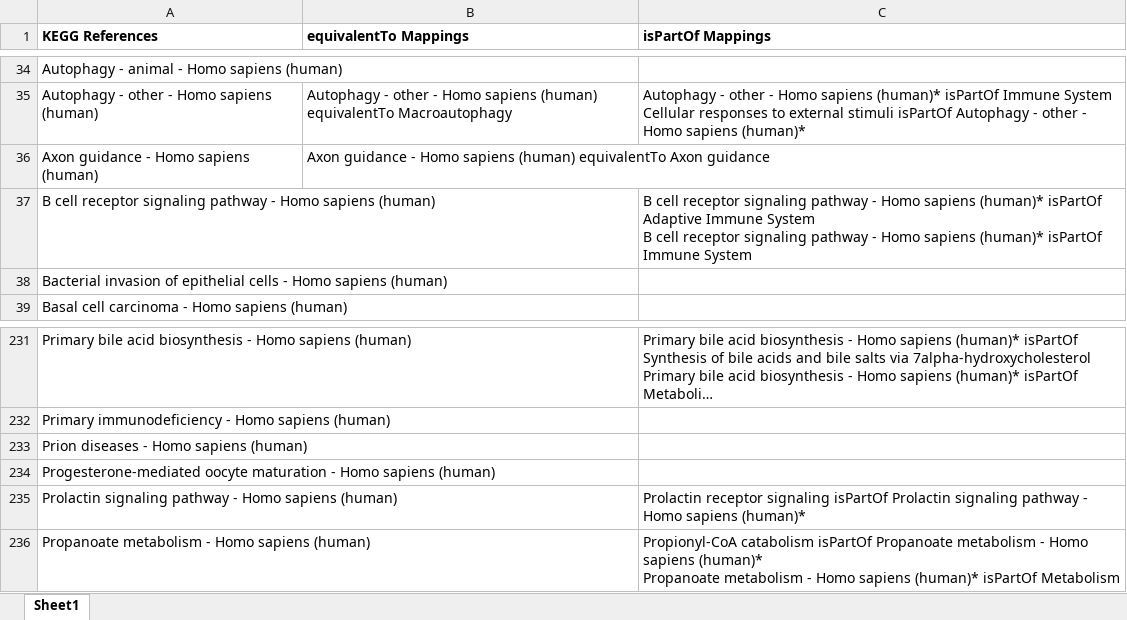
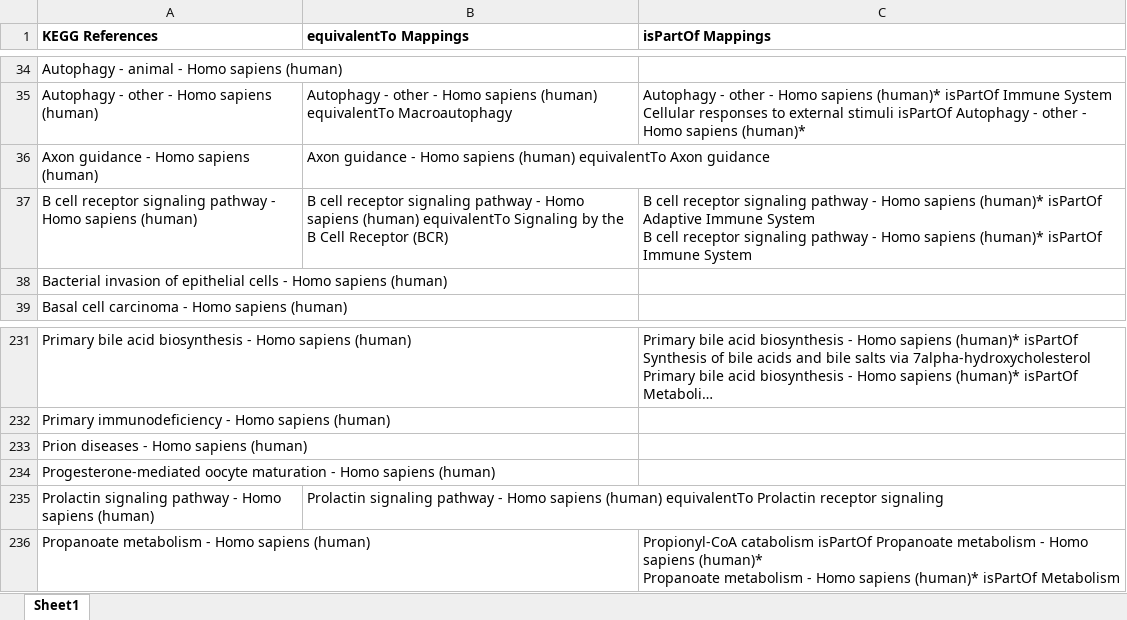
Before and after one commit to ComPath/compath-resources, an Excel workbook: mappings/kegg_reactome.xlsx, sheet Sheet1, drawn as a sheet; only a part is shown, gaps mark what is left out; long unchanged cells end in …; values as stored, in another font and other column widths than the file's, no borders; the diff names each change by its address in the sheet, - before the commit and + after, or states it on an @@ line.

```diff
--- a/mappings/kegg_reactome.xlsx (sheet Sheet1)
+++ b/mappings/kegg_reactome.xlsx (sheet Sheet1)
-B37 (equivalentTo Mappings): (empty)
+B37 (equivalentTo Mappings): B cell receptor signaling pathway - Homo sapiens (human) equivalentTo Signaling by the B Cell Receptor (BCR)
-B235 (equivalentTo Mappings): (empty)
+B235 (equivalentTo Mappings): Prolactin signaling pathway - Homo sapiens (human) equivalentTo Prolactin receptor signaling
-C235 (isPartOf Mappings): Prolactin receptor signaling isPartOf Prolactin signaling pathway - Homo sapiens (human)*
+C235 (isPartOf Mappings): (empty)
```
Also changed, not shown: mappings/kegg_wikipathways.xlsx, mappings/wikipathways_reactome.xlsx, 4 other files.
